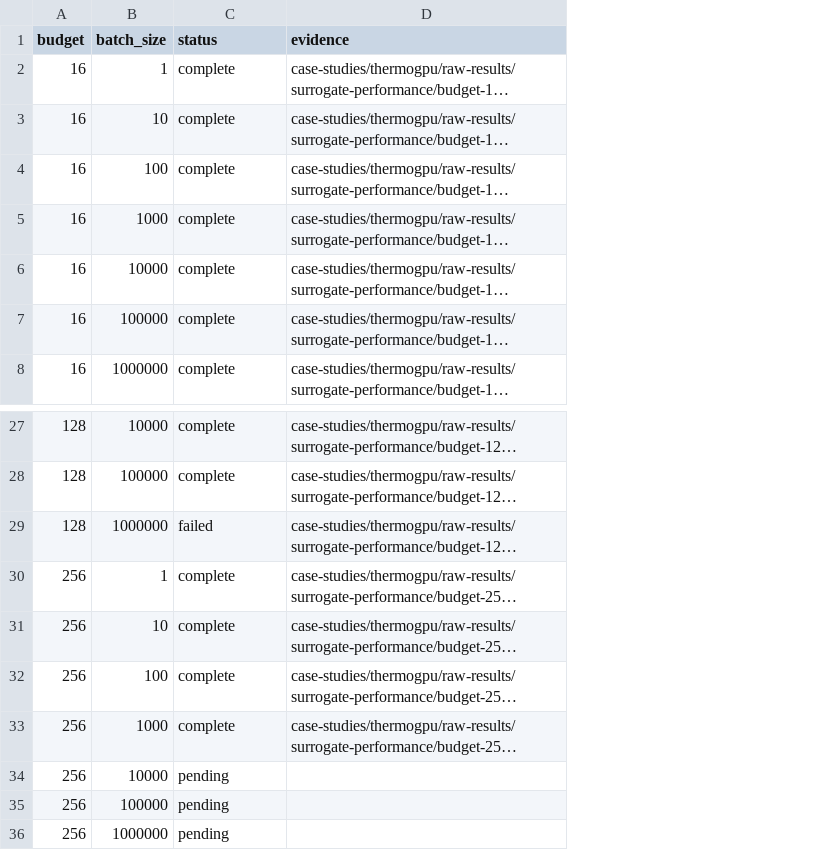
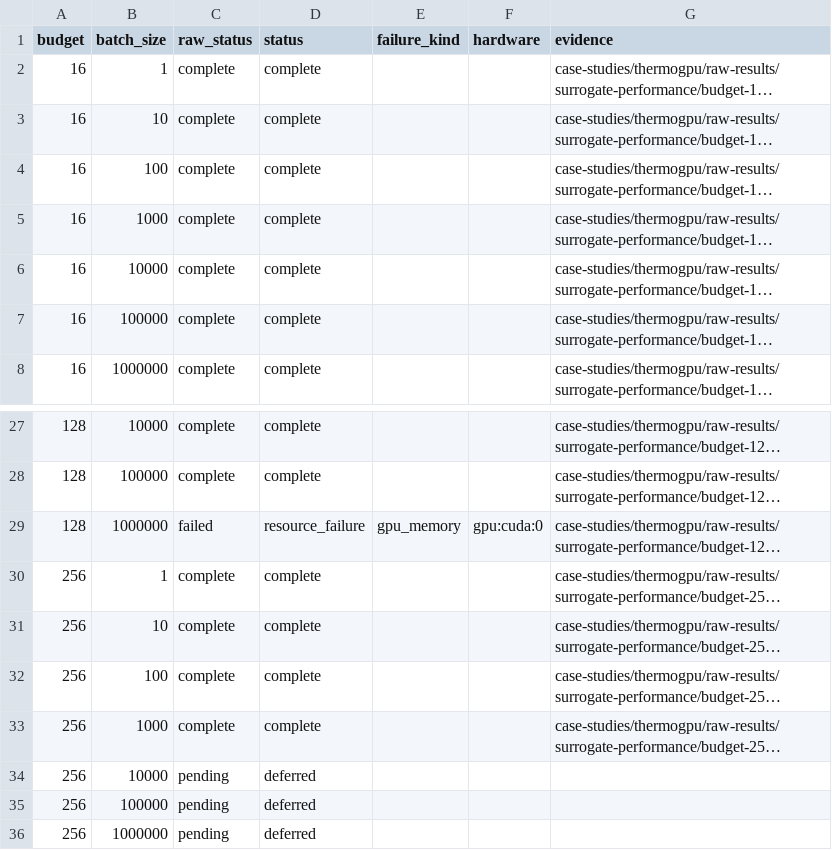
Before and after one commit to rdm375/engineering-surrogate-case-studies, a CSV file: case-studies/thermogpu/processed-results/feasibility-analysis.csv, drawn as a sheet; only a part is shown, gaps mark what is left out; long unchanged cells end in …; addresses are those after the commit; the diff names each change by its address in the sheet, - before the commit and + after, or states it on an @@ line.

Commit message:
Complete ThermoGPU M12 engineering analysis

```diff
--- a/case-studies/thermogpu/processed-results/feasibility-analysis.csv
+++ b/case-studies/thermogpu/processed-results/feasibility-analysis.csv
+column C (raw_status), rows 2-8: all complete; rows 27-36: complete | complete | failed | complete | complete | complete | complete | pending | pending | pending
+column E (failure_kind), row 29: gpu_memory
+column F (hardware), row 29: gpu:cuda:0
-D29 (status): failed
+D29 (status): resource_failure
-D34:D36 (status): pending
+D34:D36 (status): deferred
```
Also changed, not shown: 5 other files.
